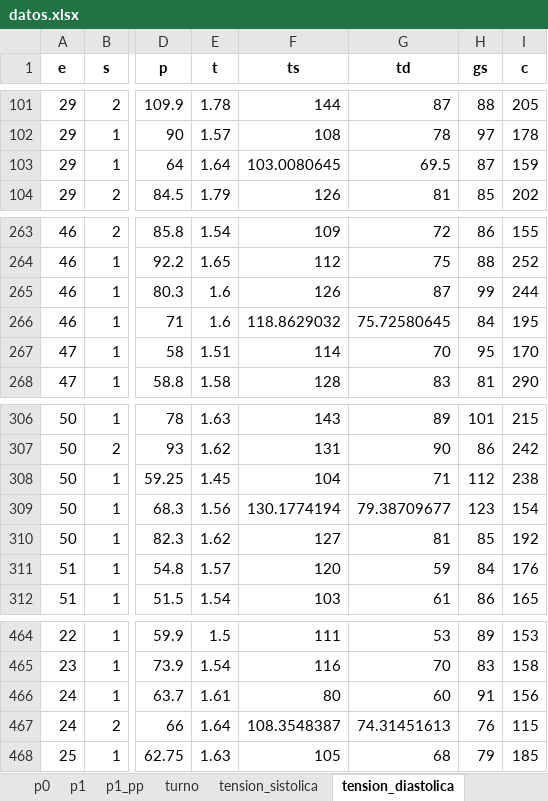
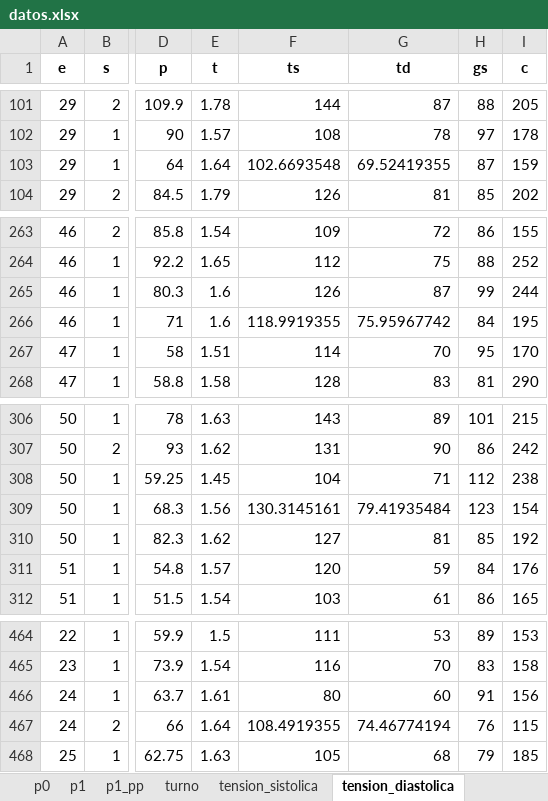
Before and after one commit to paco-da/utilidad_clinica_ml, an Excel workbook: datos.xlsx, sheet tension_diastolica, drawn as a sheet; only a part is shown, gaps mark what is left out; values as stored, in another font and other column widths than the file's, no borders; the diff names each change by its address in the sheet, - before the commit and + after, or states it on an @@ line.

```diff
--- a/datos.xlsx (sheet tension_diastolica)
+++ b/datos.xlsx (sheet tension_diastolica)
-F103 (ts): 103.0080645
+F103 (ts): 102.6693548
-G103 (td): 69.5
+G103 (td): 69.52419355
-F266 (ts): 118.8629032
+F266 (ts): 118.9919355
-G266 (td): 75.72580645
+G266 (td): 75.95967742
-F309 (ts): 130.1774194
+F309 (ts): 130.3145161
-G309 (td): 79.38709677
+G309 (td): 79.41935484
-F467 (ts): 108.3548387
+F467 (ts): 108.4919355
-G467 (td): 74.31451613
+G467 (td): 74.46774194
```
Also changed, not shown: sheet modelo_completo, sheet colesterol_total, sheet tension_sistolica, resultadospython.xlsx, 2 other files.
